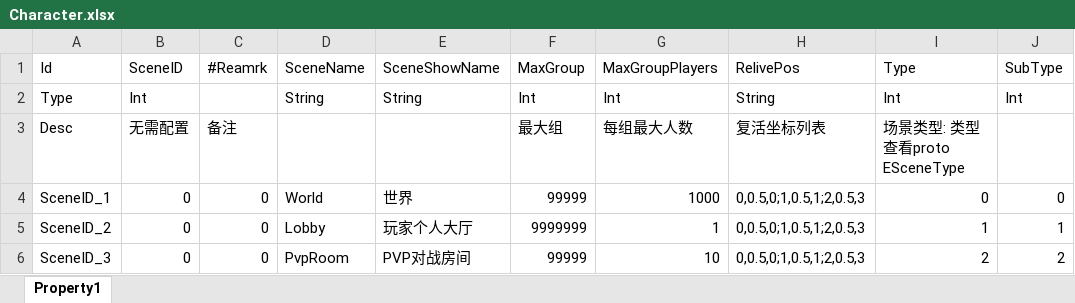
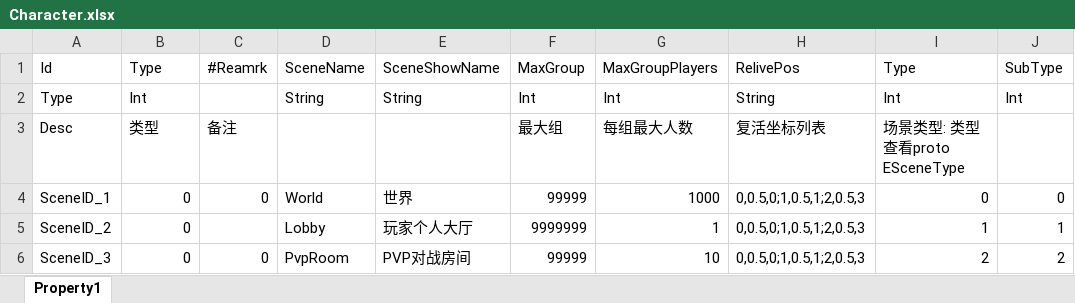
Before and after one commit to pwnsky/squick-res, an Excel workbook: Xlsx/Character.xlsx, sheet Property1, drawn as a sheet; only a part is shown; values as stored, in another font and other column widths than the file's, no borders; the diff names each change by its address in the sheet, - before the commit and + after, or states it on an @@ line.

```diff
--- a/Xlsx/Character.xlsx (sheet Property1)
+++ b/Xlsx/Character.xlsx (sheet Property1)
-B1: SceneID
+B1: Type
-B3: 无需配置
+B3: 类型
-C5: 0
+C5: (empty)
```
Also changed, not shown: Xlsx/CreateCharacter.xlsx, 2 other files.
